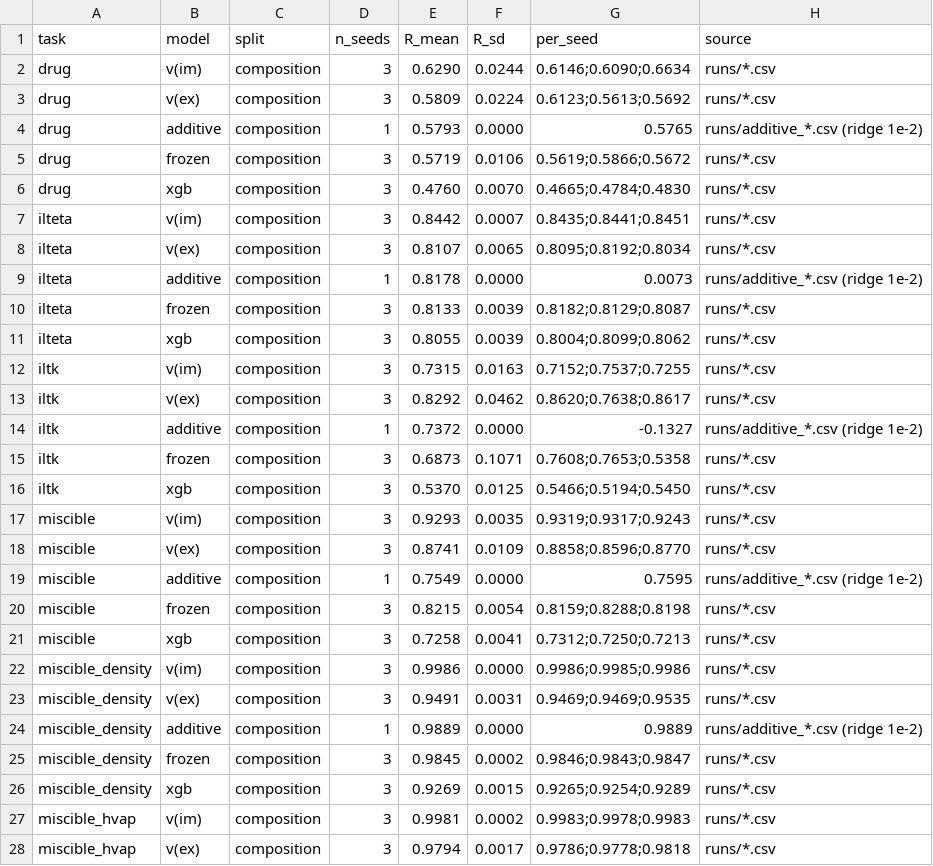
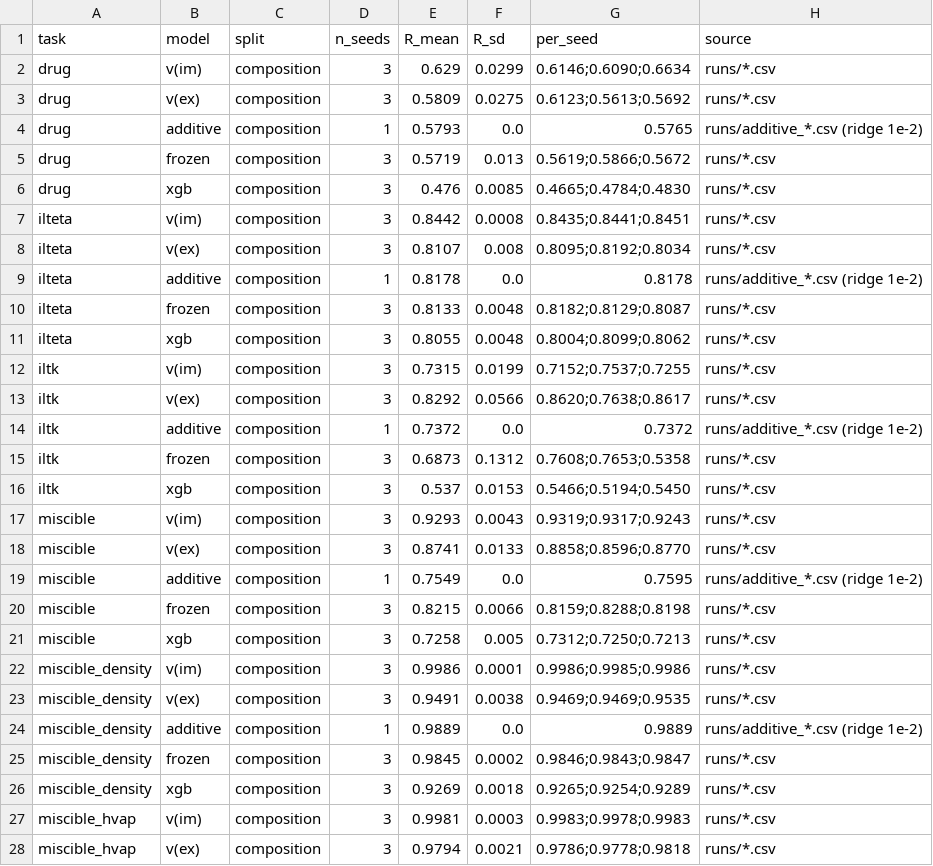
Before and after one commit to yangxiaoyzhzyh/implicit-interaction, a CSV file: 01_composition/summary.csv, drawn as a sheet; only a part is shown; the diff covers the shown part only.

Commit message:
Report sample standard deviation (n-1) in every summary, matching the tables

```diff
--- a/01_composition/summary.csv
+++ b/01_composition/summary.csv
@@ -1,28 +1,28 @@
 task,model,split,n_seeds,R_mean,R_sd,per_seed,source
-drug,v(im),composition,3,0.6290,0.0244,0.6146;0.6090;0.6634,runs/*.csv
-drug,v(ex),composition,3,0.5809,0.0224,0.6123;0.5613;0.5692,runs/*.csv
-drug,additive,composition,1,0.5793,0.0000,0.5765,runs/additive_*.csv (ridge 1e-2)
-drug,frozen,composition,3,0.5719,0.0106,0.5619;0.5866;0.5672,runs/*.csv
-drug,xgb,composition,3,0.4760,0.0070,0.4665;0.4784;0.4830,runs/*.csv
-ilteta,v(im),composition,3,0.8442,0.0007,0.8435;0.8441;0.8451,runs/*.csv
-ilteta,v(ex),composition,3,0.8107,0.0065,0.8095;0.8192;0.8034,runs/*.csv
-ilteta,additive,composition,1,0.8178,0.0000,0.0073,runs/additive_*.csv (ridge 1e-2)
-ilteta,frozen,composition,3,0.8133,0.0039,0.8182;0.8129;0.8087,runs/*.csv
-ilteta,xgb,composition,3,0.8055,0.0039,0.8004;0.8099;0.8062,runs/*.csv
-iltk,v(im),composition,3,0.7315,0.0163,0.7152;0.7537;0.7255,runs/*.csv
-iltk,v(ex),composition,3,0.8292,0.0462,0.8620;0.7638;0.8617,runs/*.csv
-iltk,additive,composition,1,0.7372,0.0000,-0.1327,runs/additive_*.csv (ridge 1e-2)
-iltk,frozen,composition,3,0.6873,0.1071,0.7608;0.7653;0.5358,runs/*.csv
-iltk,xgb,composition,3,0.5370,0.0125,0.5466;0.5194;0.5450,runs/*.csv
-miscible,v(im),composition,3,0.9293,0.0035,0.9319;0.9317;0.9243,runs/*.csv
-miscible,v(ex),composition,3,0.8741,0.0109,0.8858;0.8596;0.8770,runs/*.csv
-miscible,additive,composition,1,0.7549,0.0000,0.7595,runs/additive_*.csv (ridge 1e-2)
-miscible,frozen,composition,3,0.8215,0.0054,0.8159;0.8288;0.8198,runs/*.csv
-miscible,xgb,composition,3,0.7258,0.0041,0.7312;0.7250;0.7213,runs/*.csv
-miscible_density,v(im),composition,3,0.9986,0.0000,0.9986;0.9985;0.9986,runs/*.csv
-miscible_density,v(ex),composition,3,0.9491,0.0031,0.9469;0.9469;0.9535,runs/*.csv
-miscible_density,additive,composition,1,0.9889,0.0000,0.9889,runs/additive_*.csv (ridge 1e-2)
+drug,v(im),composition,3,0.629,0.0299,0.6146;0.6090;0.6634,runs/*.csv
+drug,v(ex),composition,3,0.5809,0.0275,0.6123;0.5613;0.5692,runs/*.csv
+drug,additive,composition,1,0.5793,0.0,0.5765,runs/additive_*.csv (ridge 1e-2)
+drug,frozen,composition,3,0.5719,0.013,0.5619;0.5866;0.5672,runs/*.csv
+drug,xgb,composition,3,0.476,0.0085,0.4665;0.4784;0.4830,runs/*.csv
+ilteta,v(im),composition,3,0.8442,0.0008,0.8435;0.8441;0.8451,runs/*.csv
+ilteta,v(ex),composition,3,0.8107,0.008,0.8095;0.8192;0.8034,runs/*.csv
+ilteta,additive,composition,1,0.8178,0.0,0.8178,runs/additive_*.csv (ridge 1e-2)
+ilteta,frozen,composition,3,0.8133,0.0048,0.8182;0.8129;0.8087,runs/*.csv
+ilteta,xgb,composition,3,0.8055,0.0048,0.8004;0.8099;0.8062,runs/*.csv
+iltk,v(im),composition,3,0.7315,0.0199,0.7152;0.7537;0.7255,runs/*.csv
+iltk,v(ex),composition,3,0.8292,0.0566,0.8620;0.7638;0.8617,runs/*.csv
+iltk,additive,composition,1,0.7372,0.0,0.7372,runs/additive_*.csv (ridge 1e-2)
+iltk,frozen,composition,3,0.6873,0.1312,0.7608;0.7653;0.5358,runs/*.csv
+iltk,xgb,composition,3,0.537,0.0153,0.5466;0.5194;0.5450,runs/*.csv
+miscible,v(im),composition,3,0.9293,0.0043,0.9319;0.9317;0.9243,runs/*.csv
+miscible,v(ex),composition,3,0.8741,0.0133,0.8858;0.8596;0.8770,runs/*.csv
+miscible,additive,composition,1,0.7549,0.0,0.7595,runs/additive_*.csv (ridge 1e-2)
+miscible,frozen,composition,3,0.8215,0.0066,0.8159;0.8288;0.8198,runs/*.csv
+miscible,xgb,composition,3,0.7258,0.005,0.7312;0.7250;0.7213,runs/*.csv
+miscible_density,v(im),composition,3,0.9986,0.0001,0.9986;0.9985;0.9986,runs/*.csv
+miscible_density,v(ex),composition,3,0.9491,0.0038,0.9469;0.9469;0.9535,runs/*.csv
+miscible_density,additive,composition,1,0.9889,0.0,0.9889,runs/additive_*.csv (ridge 1e-2)
 miscible_density,frozen,composition,3,0.9845,0.0002,0.9846;0.9843;0.9847,runs/*.csv
-miscible_density,xgb,composition,3,0.9269,0.0015,0.9265;0.9254;0.9289,runs/*.csv
-miscible_hvap,v(im),composition,3,0.9981,0.0002,0.9983;0.9978;0.9983,runs/*.csv
-miscible_hvap,v(ex),composition,3,0.9794,0.0017,0.9786;0.9778;0.9818,runs/*.csv
+miscible_density,xgb,composition,3,0.9269,0.0018,0.9265;0.9254;0.9289,runs/*.csv
+miscible_hvap,v(im),composition,3,0.9981,0.0003,0.9983;0.9978;0.9983,runs/*.csv
+miscible_hvap,v(ex),composition,3,0.9794,0.0021,0.9786;0.9778;0.9818,runs/*.csv
```
Also changed, not shown: 19 edited cells elsewhere in this file, 02_unseen_molecules/summary.csv, 03_target_value/summary.csv.
